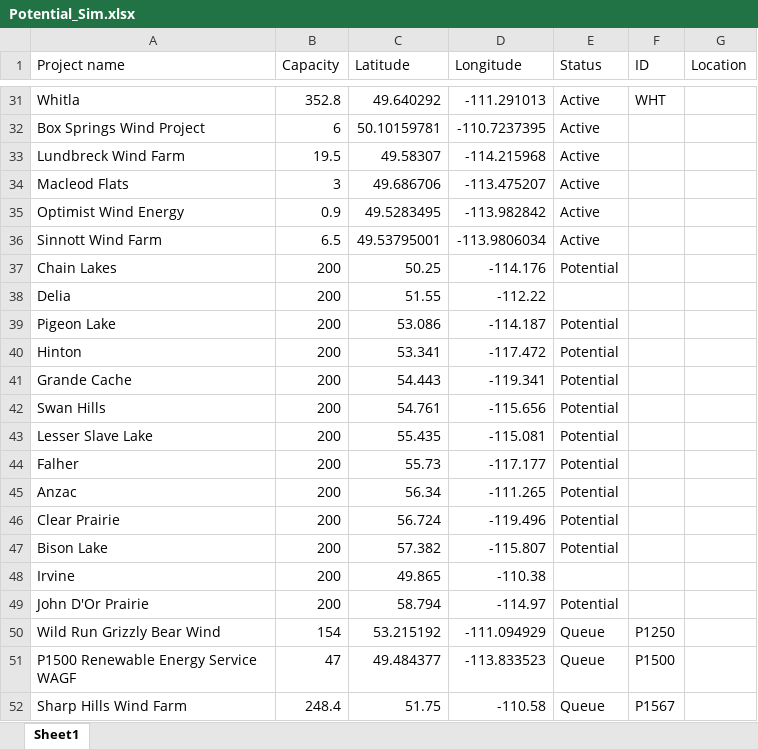
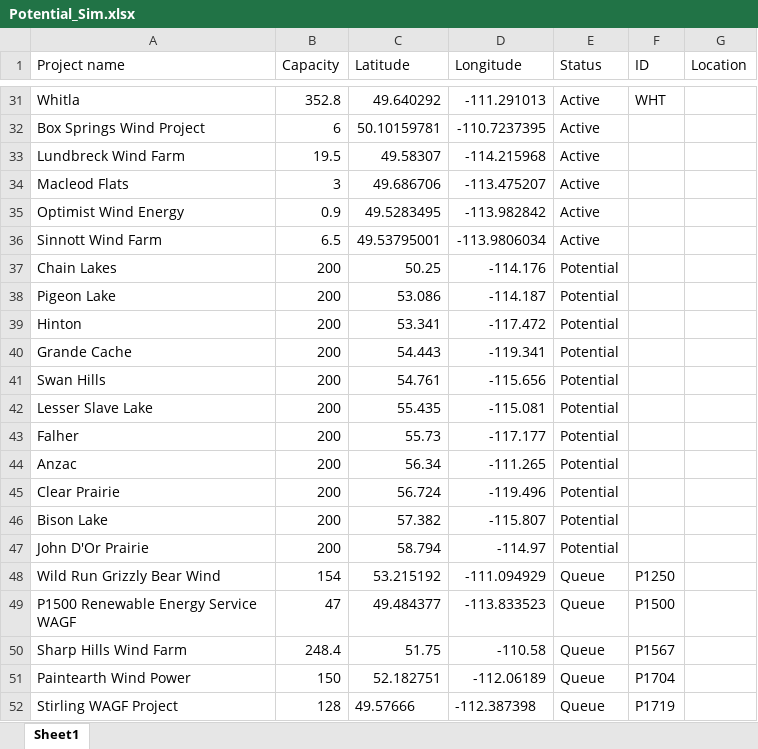
Before and after one commit to tpawlen/WndSolSim, an Excel workbook: Potential_Sim.xlsx, sheet Sheet1, drawn as a sheet; only a part is shown, gaps mark what is left out; the shorter side is filled out with more unchanged rows; values as stored, in another font and other column widths than the file's, no borders; the diff names each change by its address in the sheet, - before the commit and + after, or states it on an @@ line.

```diff
--- a/Potential_Sim.xlsx (sheet Sheet1)
+++ b/Potential_Sim.xlsx (sheet Sheet1)
-row 38: Delia | 200 | 51.55 | -112.22
-row 48: Irvine | 200 | 49.865 | -110.38
```
Also changed, not shown: 2 other files.
